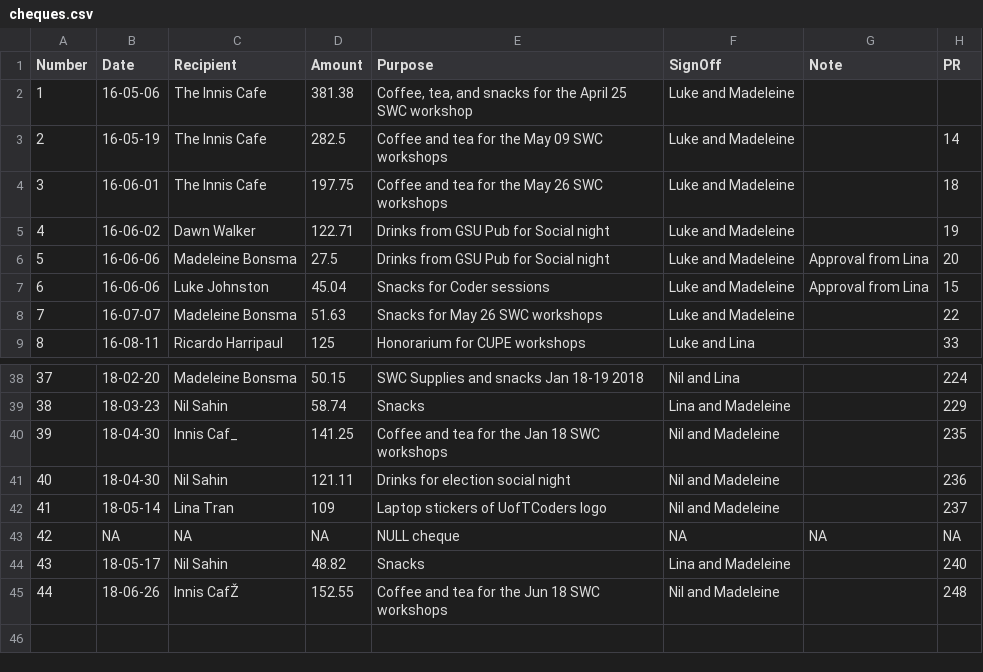
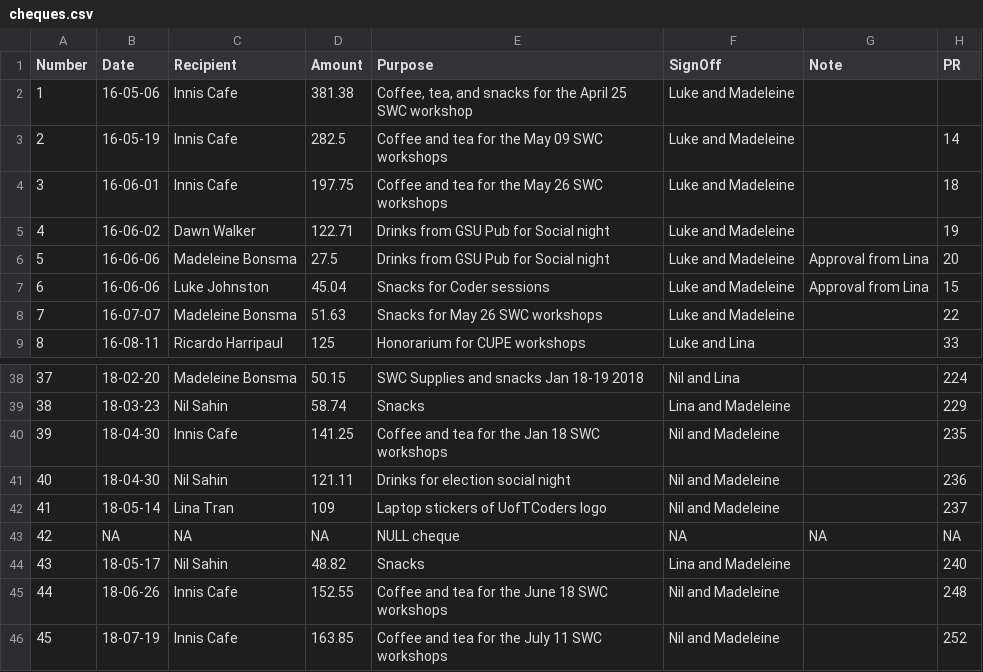
Before and after one commit to UofTCoders/council, a CSV file: treasurer/cheques/cheques.csv, drawn as a sheet; only a part is shown, gaps mark what is left out; the diff names each change by its address in the sheet, - before the commit and + after, or states it on an @@ line.

```diff
--- a/treasurer/cheques/cheques.csv
+++ b/treasurer/cheques/cheques.csv
-C2:C4 (Recipient): The Innis Cafe
+C2:C4 (Recipient): Innis Cafe
-C40 (Recipient): Innis Caf_
+C40 (Recipient): Innis Cafe
-C45 (Recipient): Innis CafŽ
+C45 (Recipient): Innis Cafe
-E45 (Purpose): Coffee and tea for the Jun 18 SWC workshops
+E45 (Purpose): Coffee and tea for the June 18 SWC workshops
+row 46: 45 | 18-07-19 | Innis Cafe | 163.85 | Coffee and tea for the July 11 SWC workshops | Nil and Madeleine |  | 252
```
Also changed, not shown: treasurer/accounting.csv, 1 other file.
